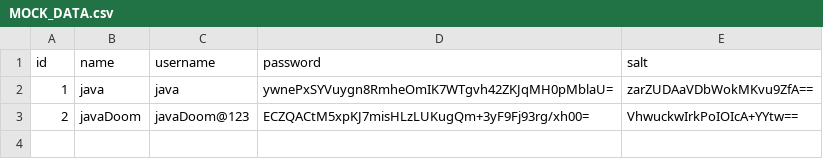
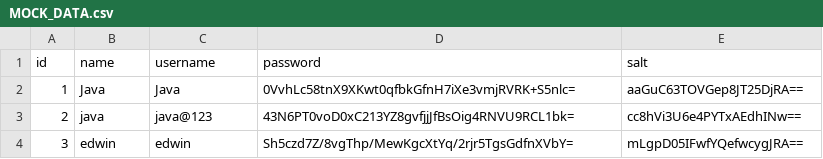
Before and after one commit to AFriedPotato28/CSC1109OOP, a CSV file: MOCK_DATA.csv, drawn as a sheet.

```diff
--- a/MOCK_DATA.csv
+++ b/MOCK_DATA.csv
@@ -1,3 +1,4 @@
 id,name,username,password,salt
-1,java,java,ywnePxSYVuygn8RmheOmIK7WTgvh42ZKJqMH0pMblaU=,zarZUDAaVDbWokMKvu9ZfA==
-2,javaDoom,javaDoom@123,ECZQACtM5xpKJ7misHLzLUKugQm+3yF9Fj93rg/xh00=,VhwuckwIrkPoIOIcA+YYtw==
+1,Java,Java,0VvhLc58tnX9XKwt0qfbkGfnH7iXe3vmjRVRK+S5nlc=,aaGuC63TOVGep8JT25DjRA==
+2,java,java@123,43N6PT0voD0xC213YZ8gvfjjJfBsOig4RNVU9RCL1bk=,cc8hVi3U6e4PYTxAEdhINw==
+3,edwin,edwin,Sh5czd7Z/8vgThp/MewKgcXtYq/2rjr5TgsGdfnXVbY=,mLgpD05IFwfYQefwcygJRA==
```
Also changed, not shown: Log-Tracking.csv, 5 other files.
